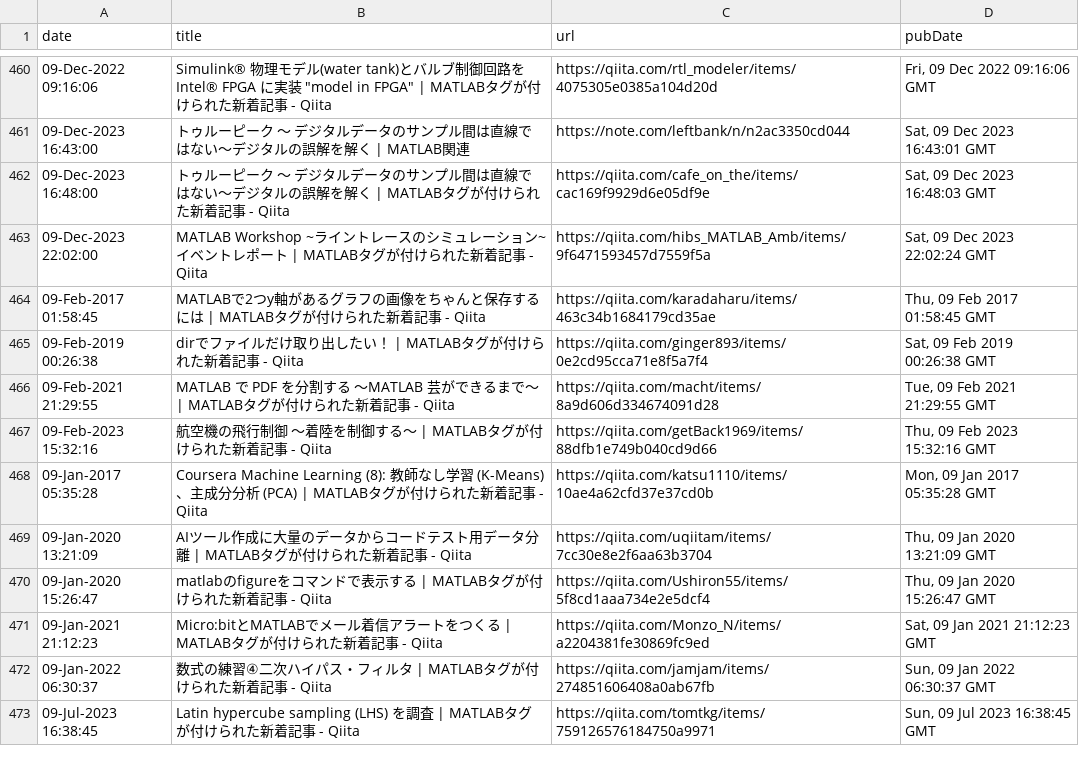
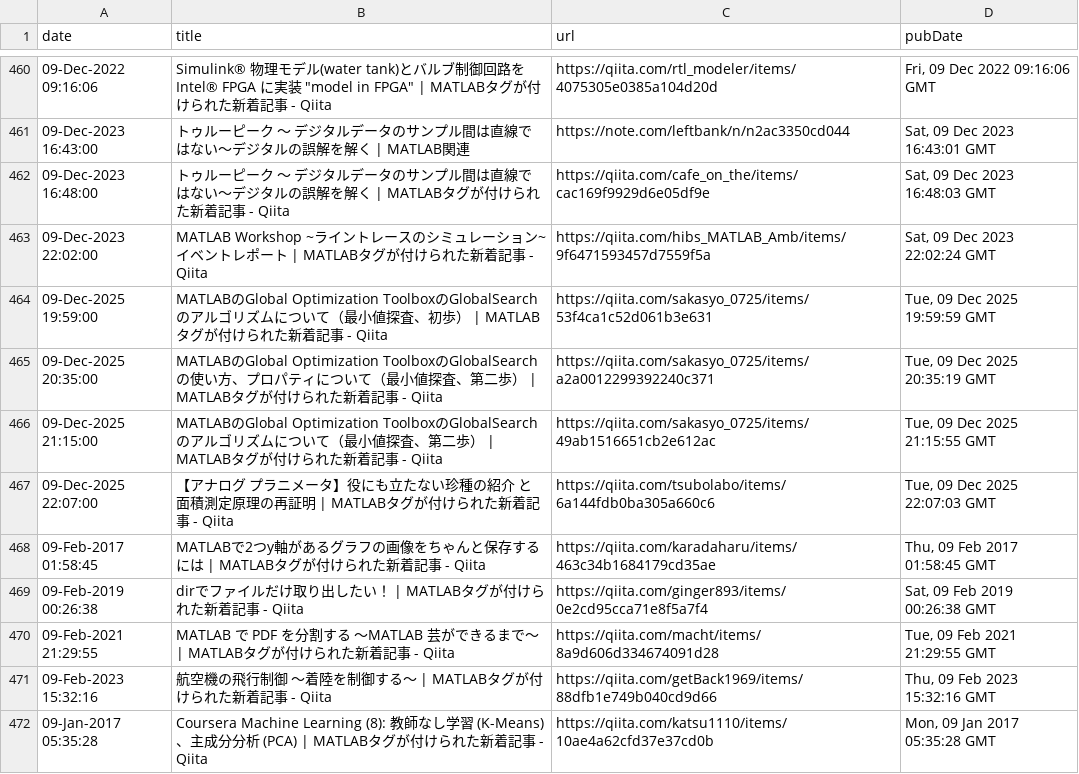
Before and after one commit to minoue-xx/MATLAB-blog-rss-feed, a CSV file: src/tweet/postHistory.csv, drawn as a sheet; only a part is shown, gaps mark what is left out; the shorter side is filled out with more unchanged rows; the diff names each change by its address in the sheet, - before the commit and + after, or states it on an @@ line.

Commit message:
postHistory.csv updated

```diff
--- a/src/tweet/postHistory.csv
+++ b/src/tweet/postHistory.csv
+row 464: 09-Dec-2025 19:59:00 | MATLABのGlobal Optimization ToolboxのGlobalSearchのアルゴリズムについて（最小値探査、初歩） | MATLABタグが付けられた新着記事 - Qiita | https://qiita.com/sakasyo_0725/items/53f4ca1c52d061b3e631 | Tue, 09 Dec 2025 19:59:59 GMT
+row 465: 09-Dec-2025 20:35:00 | MATLABのGlobal Optimization ToolboxのGlobalSearchの使い方、プロパティについて（最小値探査、第二歩） | MATLABタグが付けられた新着記事 - Qiita | https://qiita.com/sakasyo_0725/items/a2a0012299392240c371 | Tue, 09 Dec 2025 20:35:19 GMT
+row 466: 09-Dec-2025 21:15:00 | MATLABのGlobal Optimization ToolboxのGlobalSearchのアルゴリズムについて（最小値探査、第二歩） | MATLABタグが付けられた新着記事 - Qiita | https://qiita.com/sakasyo_0725/items/49ab1516651cb2e612ac | Tue, 09 Dec 2025 21:15:55 GMT
+row 467: 09-Dec-2025 22:07:00 | 【アナログ プラニメータ】役にも立たない珍種の紹介 と 面積測定原理の再証明 | MATLABタグが付けられた新着記事 - Qiita | https://qiita.com/tsubolabo/items/6a144fdb0ba305a660c6 | Tue, 09 Dec 2025 22:07:03 GMT
```
Also changed, not shown: 1 other file.
